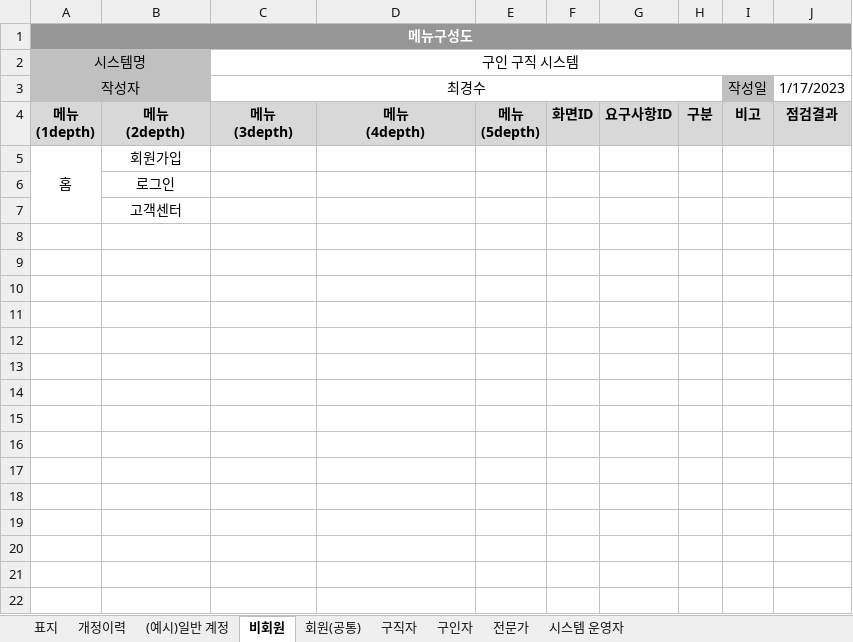
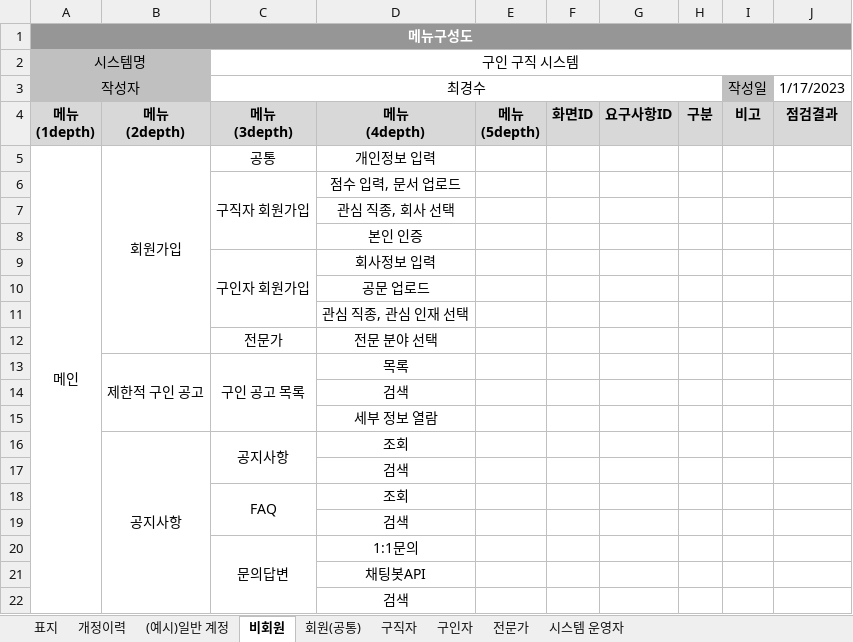
Before and after one commit to facio313/FinalProject, an Excel workbook: 산출물/ㅁ09.메뉴구조도.xlsx, sheet 비회원, drawn as a sheet; values as stored, in another font and other column widths than the file's, no borders; removed rows and columns are numbered as before the commit, all else as after; the diff names each change by its address in the sheet, - before the commit and + after, or states it on an @@ line.

```diff
--- a/산출물/ㅁ09.메뉴구조도.xlsx (sheet 비회원)
+++ b/산출물/ㅁ09.메뉴구조도.xlsx (sheet 비회원)
-row 5: 홈 | 회원가입
-row 6:  | 로그인
-row 7:  | 고객센터
+row 5: 메인 | 회원가입 | 공통 | 개인정보 입력
+row 6:  |  | 구직자 회원가입 | 점수 입력, 문서 업로드
+row 7:  |  |  | 관심 직종, 회사 선택
+row 8:  |  |  | 본인 인증
+row 9:  |  | 구인자 회원가입 | 회사정보 입력
+row 10:  |  |  | 공문 업로드
+row 11:  |  |  | 관심 직종, 관심 인재 선택
+row 12:  |  | 전문가 | 전문 분야 선택
+row 13:  | 제한적 구인 공고 | 구인 공고 목록 | 목록
+row 14:  |  |  | 검색
+row 15:  |  |  | 세부 정보 열람
+row 16:  | 공지사항 | 공지사항 | 조회
+row 17:  |  |  | 검색
+row 18:  |  | FAQ | 조회
+row 19:  |  |  | 검색
+row 20:  |  | 문의답변 | 1:1문의
+row 21:  |  |  | 채팅봇API
+row 22:  |  |  | 검색
```
Also changed, not shown: sheet 시스템 운영자, sheet 회원(공통), charts or pictures, 4 other files.
